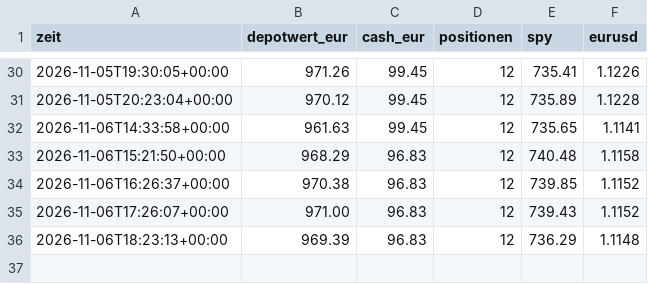
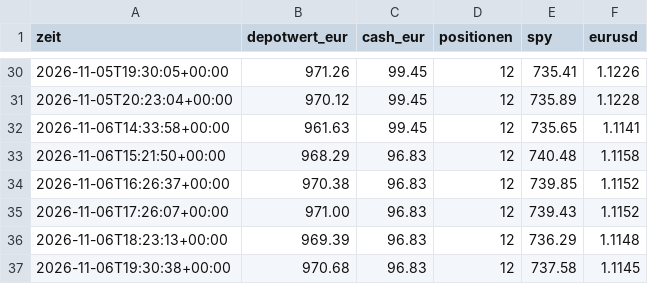
Before and after one commit to tomschmidt872/trader-bot, a CSV file: docs/data/equity.csv, drawn as a sheet; only a part is shown, gaps mark what is left out; the diff names each change by its address in the sheet, - before the commit and + after, or states it on an @@ line.

```diff
--- a/docs/data/equity.csv
+++ b/docs/data/equity.csv
+row 37: 2026-11-06T19:30:38+00:00 | 970.68 | 96.83 | 12 | 737.58 | 1.1145
```
Also changed, not shown: trader/sim/equity.csv, 11 other files.
